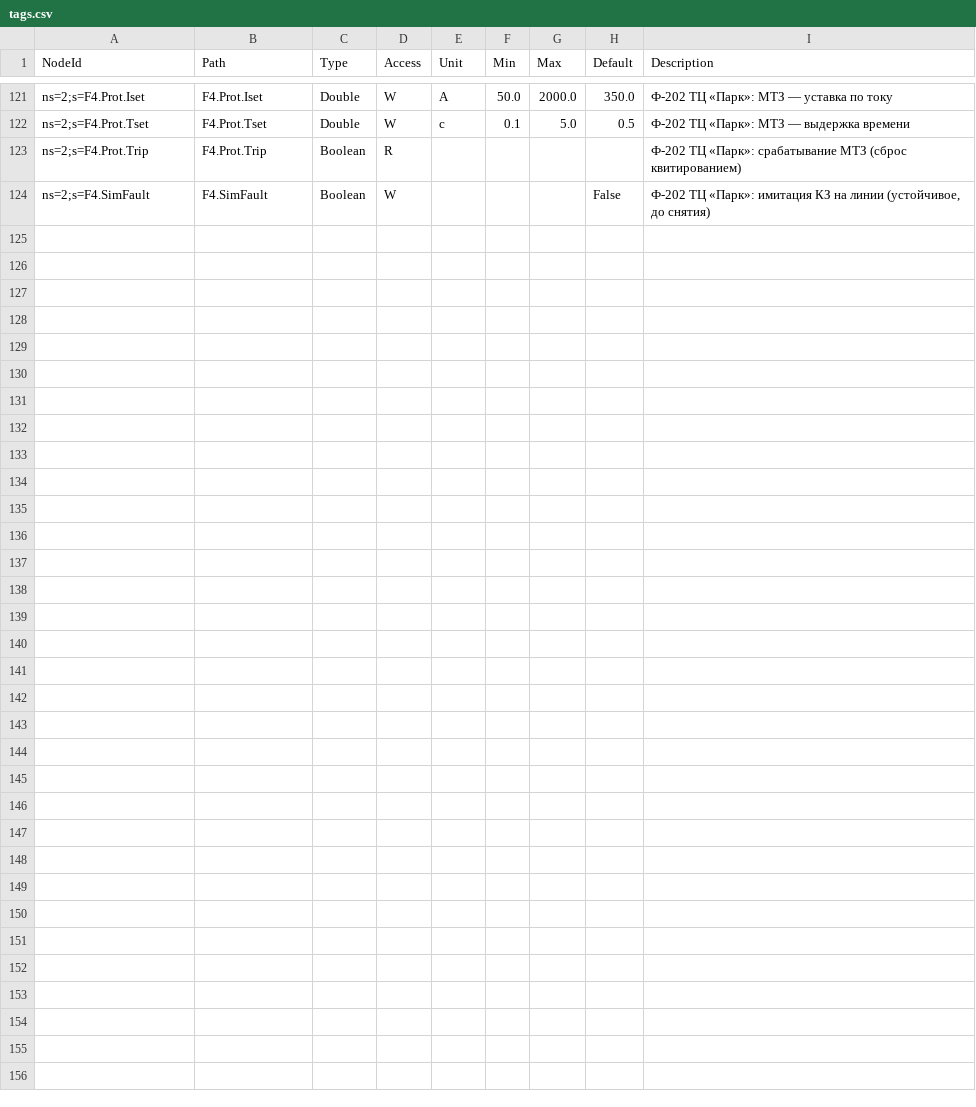
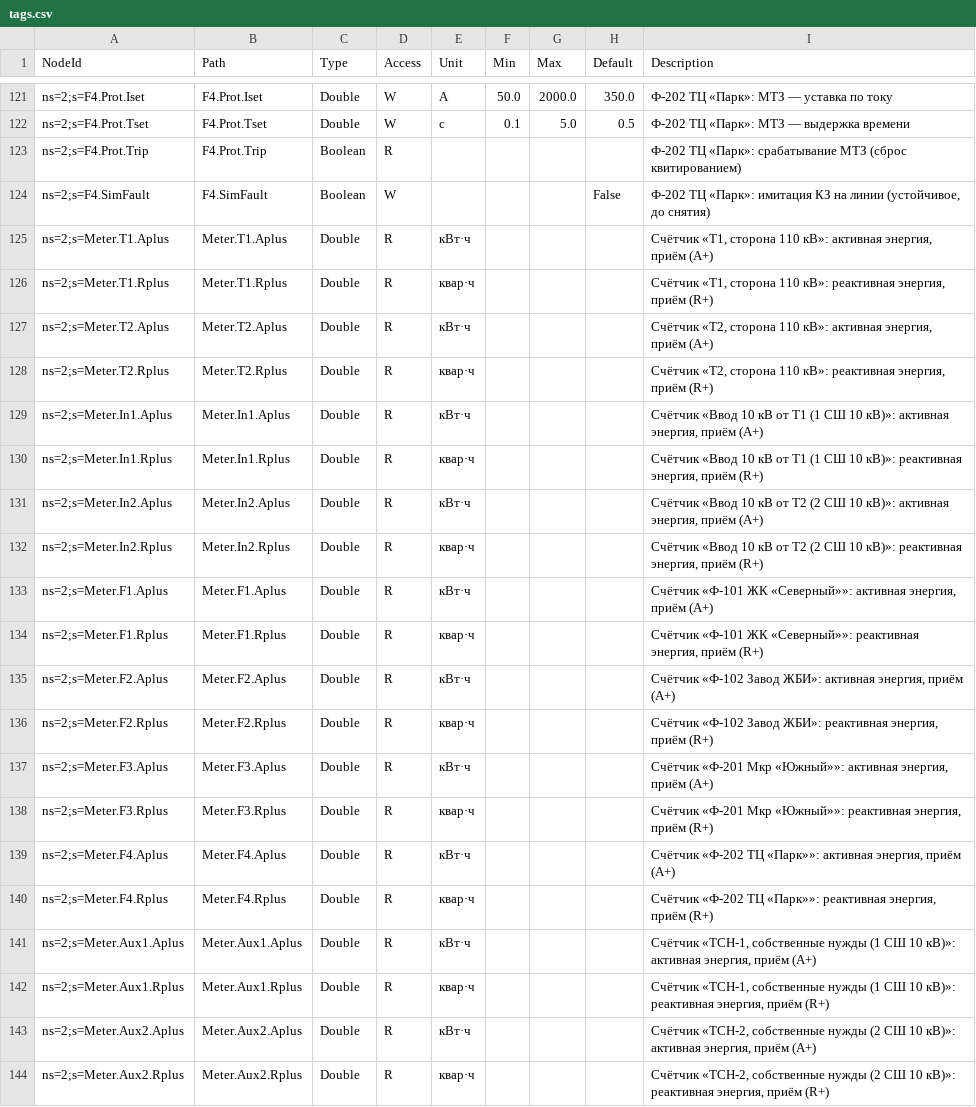
Before and after one commit to artikulazat-a11y/for_claude, a CSV file: tags.csv, drawn as a sheet; only a part is shown, gaps mark what is left out; the diff names each change by its address in the sheet, - before the commit and + after, or states it on an @@ line.

```diff
--- a/tags.csv
+++ b/tags.csv
+row 125: ns=2;s=Meter.T1.Aplus | Meter.T1.Aplus | Double | R | кВт·ч |  |  |  | Счётчик «Т1, сторона 110 кВ»: активная энергия, приём (A+)
+row 126: ns=2;s=Meter.T1.Rplus | Meter.T1.Rplus | Double | R | квар·ч |  |  |  | Счётчик «Т1, сторона 110 кВ»: реактивная энергия, приём (R+)
+row 127: ns=2;s=Meter.T2.Aplus | Meter.T2.Aplus | Double | R | кВт·ч |  |  |  | Счётчик «Т2, сторона 110 кВ»: активная энергия, приём (A+)
+row 128: ns=2;s=Meter.T2.Rplus | Meter.T2.Rplus | Double | R | квар·ч |  |  |  | Счётчик «Т2, сторона 110 кВ»: реактивная энергия, приём (R+)
+row 129: ns=2;s=Meter.In1.Aplus | Meter.In1.Aplus | Double | R | кВт·ч |  |  |  | Счётчик «Ввод 10 кВ от Т1 (1 СШ 10 кВ)»: активная энергия, приём (A+)
+row 130: ns=2;s=Meter.In1.Rplus | Meter.In1.Rplus | Double | R | квар·ч |  |  |  | Счётчик «Ввод 10 кВ от Т1 (1 СШ 10 кВ)»: реактивная энергия, приём (R+)
+row 131: ns=2;s=Meter.In2.Aplus | Meter.In2.Aplus | Double | R | кВт·ч |  |  |  | Счётчик «Ввод 10 кВ от Т2 (2 СШ 10 кВ)»: активная энергия, приём (A+)
+row 132: ns=2;s=Meter.In2.Rplus | Meter.In2.Rplus | Double | R | квар·ч |  |  |  | Счётчик «Ввод 10 кВ от Т2 (2 СШ 10 кВ)»: реактивная энергия, приём (R+)
+row 133: ns=2;s=Meter.F1.Aplus | Meter.F1.Aplus | Double | R | кВт·ч |  |  |  | Счётчик «Ф-101 ЖК «Северный»»: активная энергия, приём (A+)
+row 134: ns=2;s=Meter.F1.Rplus | Meter.F1.Rplus | Double | R | квар·ч |  |  |  | Счётчик «Ф-101 ЖК «Северный»»: реактивная энергия, приём (R+)
+row 135: ns=2;s=Meter.F2.Aplus | Meter.F2.Aplus | Double | R | кВт·ч |  |  |  | Счётчик «Ф-102 Завод ЖБИ»: активная энергия, приём (A+)
+row 136: ns=2;s=Meter.F2.Rplus | Meter.F2.Rplus | Double | R | квар·ч |  |  |  | Счётчик «Ф-102 Завод ЖБИ»: реактивная энергия, приём (R+)
+row 137: ns=2;s=Meter.F3.Aplus | Meter.F3.Aplus | Double | R | кВт·ч |  |  |  | Счётчик «Ф-201 Мкр «Южный»»: активная энергия, приём (A+)
+row 138: ns=2;s=Meter.F3.Rplus | Meter.F3.Rplus | Double | R | квар·ч |  |  |  | Счётчик «Ф-201 Мкр «Южный»»: реактивная энергия, приём (R+)
+row 139: ns=2;s=Meter.F4.Aplus | Meter.F4.Aplus | Double | R | кВт·ч |  |  |  | Счётчик «Ф-202 ТЦ «Парк»»: активная энергия, приём (A+)
+row 140: ns=2;s=Meter.F4.Rplus | Meter.F4.Rplus | Double | R | квар·ч |  |  |  | Счётчик «Ф-202 ТЦ «Парк»»: реактивная энергия, приём (R+)
+row 141: ns=2;s=Meter.Aux1.Aplus | Meter.Aux1.Aplus | Double | R | кВт·ч |  |  |  | Счётчик «ТСН-1, собственные нужды (1 СШ 10 кВ)»: активная энергия, приём (A+)
+row 142: ns=2;s=Meter.Aux1.Rplus | Meter.Aux1.Rplus | Double | R | квар·ч |  |  |  | Счётчик «ТСН-1, собственные нужды (1 СШ 10 кВ)»: реактивная энергия, приём (R+)
+row 143: ns=2;s=Meter.Aux2.Aplus | Meter.Aux2.Aplus | Double | R | кВт·ч |  |  |  | Счётчик «ТСН-2, собственные нужды (2 СШ 10 кВ)»: активная энергия, приём (A+)
+row 144: ns=2;s=Meter.Aux2.Rplus | Meter.Aux2.Rplus | Double | R | квар·ч |  |  |  | Счётчик «ТСН-2, собственные нужды (2 СШ 10 кВ)»: реактивная энергия, приём (R+)
```
Also changed, not shown: 8 other files.
